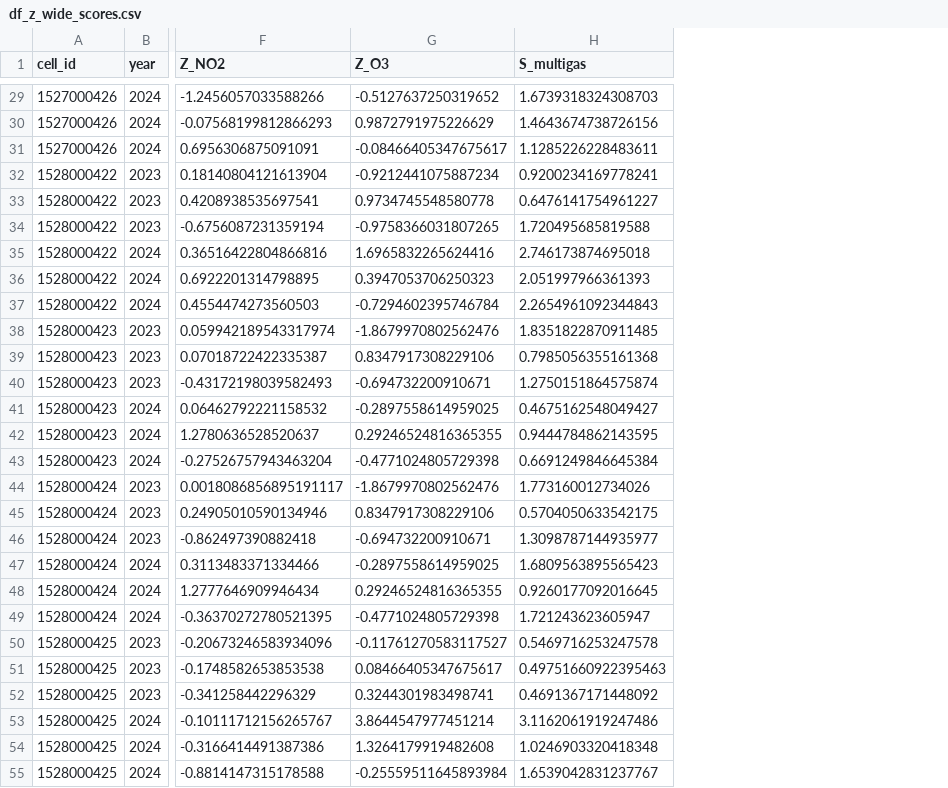
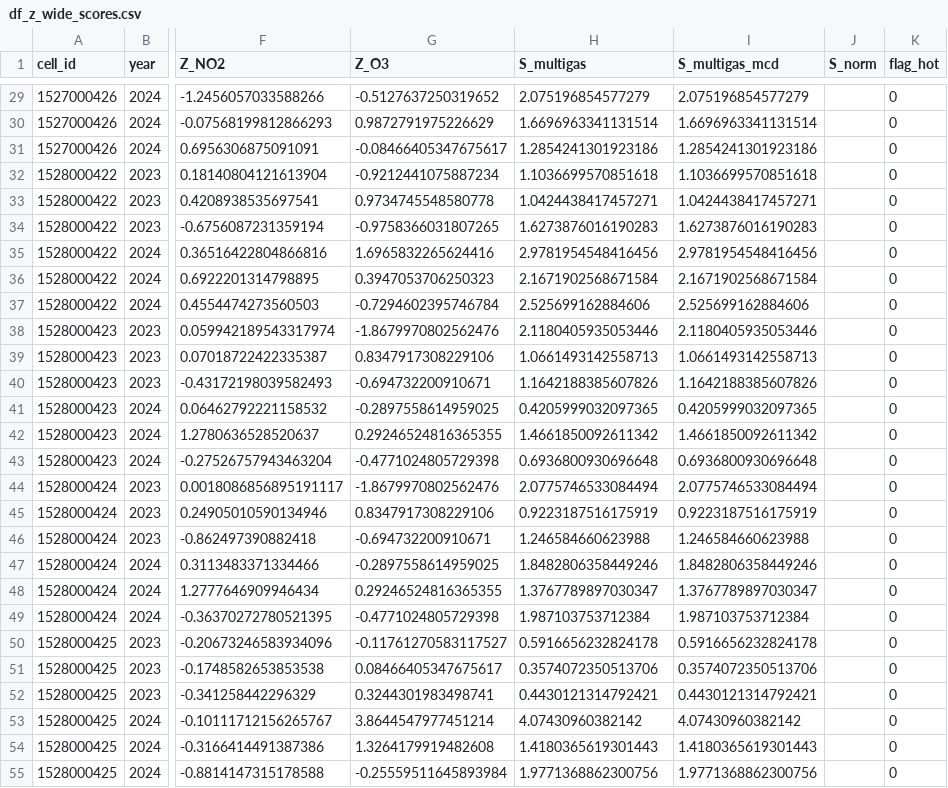
Before and after one commit to wnardey/tesis-s5p, a CSV file: data/processed/df_z_wide_scores.csv, drawn as a sheet; only a part is shown, gaps mark what is left out; the diff covers the shown part only; the diff names each change by its address in the sheet, - before the commit and + after, or states it on an @@ line.

```diff
--- a/data/processed/df_z_wide_scores.csv
+++ b/data/processed/df_z_wide_scores.csv
+column I (S_multigas_mcd), rows 29-55: 2.075196854577279 | 1.6696963341131514 | 1.2854241301923186 | 1.1036699570851618 | 1.0424438417457271 | 1.6273876016190283 | 2.9781954548416456 | 2.1671902568671584 | 2.525699162884606 | 2.1180405935053446 | 1.0661493142558713 | 1.1642188385607826 | 0.4205999032097365 | 1.4661850092611342 | 0.6936800930696648 | 2.0775746533084494 | 0.9223187516175919 | 1.246584660623988 | 1.8482806358449246 | 1.3767789897030347 | 1.987103753712384 | 0.5916656232824178 | 0.3574072350513706 | 0.4430121314792421 | 4.07430960382142 | 1.4180365619301443 | 1.9771368862300756
+column J (S_norm), empty
+column K (flag_hot), rows 29-55: all 0
-H29 (S_multigas): 1.6739318324308703
+H29 (S_multigas): 2.075196854577279
-H30 (S_multigas): 1.4643674738726156
+H30 (S_multigas): 1.6696963341131514
-H31 (S_multigas): 1.1285226228483611
+H31 (S_multigas): 1.2854241301923186
-H32 (S_multigas): 0.9200234169778241
+H32 (S_multigas): 1.1036699570851618
-H33 (S_multigas): 0.6476141754961227
+H33 (S_multigas): 1.0424438417457271
-H34 (S_multigas): 1.720495685819588
+H34 (S_multigas): 1.6273876016190283
-H35 (S_multigas): 2.746173874695018
+H35 (S_multigas): 2.9781954548416456
-H36 (S_multigas): 2.051997966361393
+H36 (S_multigas): 2.1671902568671584
-H37 (S_multigas): 2.2654961092344843
+H37 (S_multigas): 2.525699162884606
-H38 (S_multigas): 1.8351822870911485
+H38 (S_multigas): 2.1180405935053446
-H39 (S_multigas): 0.7985056355161368
+H39 (S_multigas): 1.0661493142558713
-H40 (S_multigas): 1.2750151864575874
+H40 (S_multigas): 1.1642188385607826
-H41 (S_multigas): 0.4675162548049427
+H41 (S_multigas): 0.4205999032097365
-H42 (S_multigas): 0.9444784862143595
+H42 (S_multigas): 1.4661850092611342
-H43 (S_multigas): 0.6691249846645384
+H43 (S_multigas): 0.6936800930696648
-H44 (S_multigas): 1.773160012734026
+H44 (S_multigas): 2.0775746533084494
-H45 (S_multigas): 0.5704050633542175
+H45 (S_multigas): 0.9223187516175919
-H46 (S_multigas): 1.3098787144935977
+H46 (S_multigas): 1.246584660623988
-H47 (S_multigas): 1.6809563895565423
+H47 (S_multigas): 1.8482806358449246
-H48 (S_multigas): 0.9260177092016645
+H48 (S_multigas): 1.3767789897030347
-H49 (S_multigas): 1.721243623605947
+H49 (S_multigas): 1.987103753712384
-H50 (S_multigas): 0.5469716253247578
+H50 (S_multigas): 0.5916656232824178
-H51 (S_multigas): 0.49751660922395463
+H51 (S_multigas): 0.3574072350513706
-H52 (S_multigas): 0.4691367171448092
+H52 (S_multigas): 0.4430121314792421
-H53 (S_multigas): 3.1162061919247486
+H53 (S_multigas): 4.07430960382142
-H54 (S_multigas): 1.0246903320418348
+H54 (S_multigas): 1.4180365619301443
-H55 (S_multigas): 1.6539042831237767
+H55 (S_multigas): 1.9771368862300756
```
Also changed, not shown: 73 edited cells elsewhere in this file, data/processed/df_persistencia_2023_2024.csv, 2 other files.
